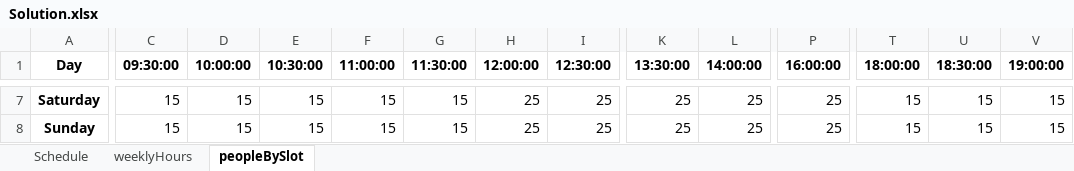
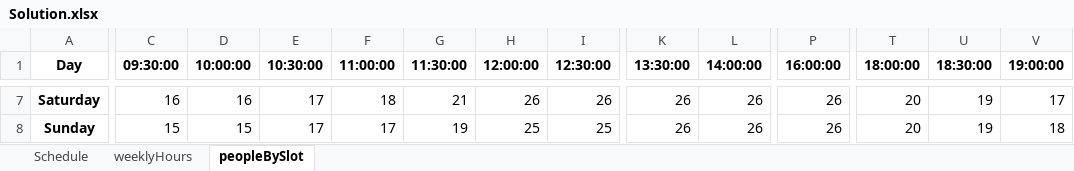
Before and after one commit to renzon/workforce_scheduling, an Excel workbook: Solution.xlsx, sheet peopleBySlot, drawn as a sheet; only a part is shown, gaps mark what is left out; values as stored, in another font and other column widths than the file's, no borders; the diff covers the shown part only; the diff names each change by its address in the sheet, - before the commit and + after, or states it on an @@ line.

```diff
--- a/Solution.xlsx (sheet peopleBySlot)
+++ b/Solution.xlsx (sheet peopleBySlot)
-C7 (09:30:00): 15
+C7 (09:30:00): 16
-D7 (10:00:00): 15
+D7 (10:00:00): 16
-E7:E8 (10:30:00): 15
+E7:E8 (10:30:00): 17
-F7 (11:00:00): 15
+F7 (11:00:00): 18
-G7 (11:30:00): 15
+G7 (11:30:00): 21
-H7 (12:00:00): 25
+H7 (12:00:00): 26
-I7 (12:30:00): 25
+I7 (12:30:00): 26
-K7:K8 (13:30:00): 25
+K7:K8 (13:30:00): 26
-L7:L8 (14:00:00): 25
+L7:L8 (14:00:00): 26
-P7:P8 (16:00:00): 25
+P7:P8 (16:00:00): 26
-T7:T8 (18:00:00): 15
+T7:T8 (18:00:00): 20
-U7:U8 (18:30:00): 15
+U7:U8 (18:30:00): 19
-V7 (19:00:00): 15
+V7 (19:00:00): 17
-F8 (11:00:00): 15
+F8 (11:00:00): 17
-G8 (11:30:00): 15
+G8 (11:30:00): 19
-V8 (19:00:00): 15
+V8 (19:00:00): 18
```
Also changed, not shown: 75 edited cells elsewhere in this sheet, sheet Schedule, sheet weeklyHours, data/InputData.xlsx, 1 other file.
